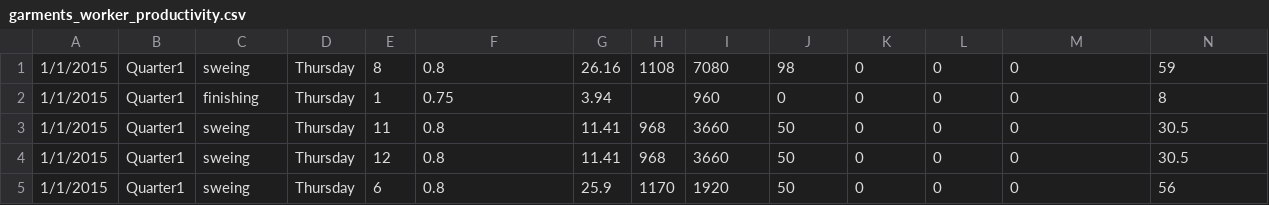
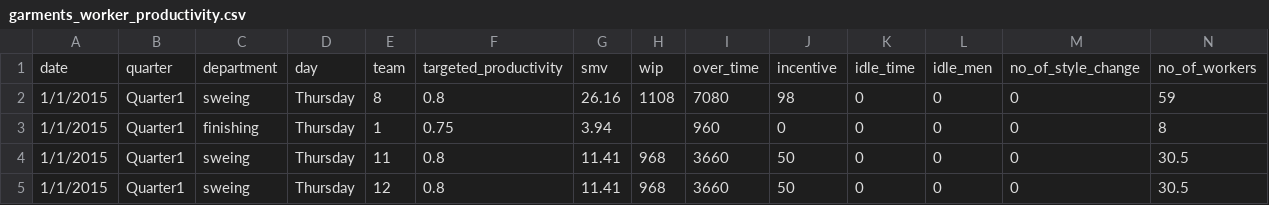
Before and after one commit to CarlosH-Gomes/DataMiningSamples, a CSV file: 0-Datasets/garments_worker_productivity.csv, drawn as a sheet; only a part is shown; the shorter side is filled out with more unchanged rows; rows hold the shown columns only; the diff names each change by its address in the sheet, - before the commit and + after, or states it on an @@ line.

```diff
--- a/0-Datasets/garments_worker_productivity.csv
+++ b/0-Datasets/garments_worker_productivity.csv
+row 1: date | quarter | department | day | team | targeted_productivity | smv | wip | over_time | incentive | idle_time | idle_men | no_of_style_change | no_of_workers
```
Also changed, not shown: 8 other files.
